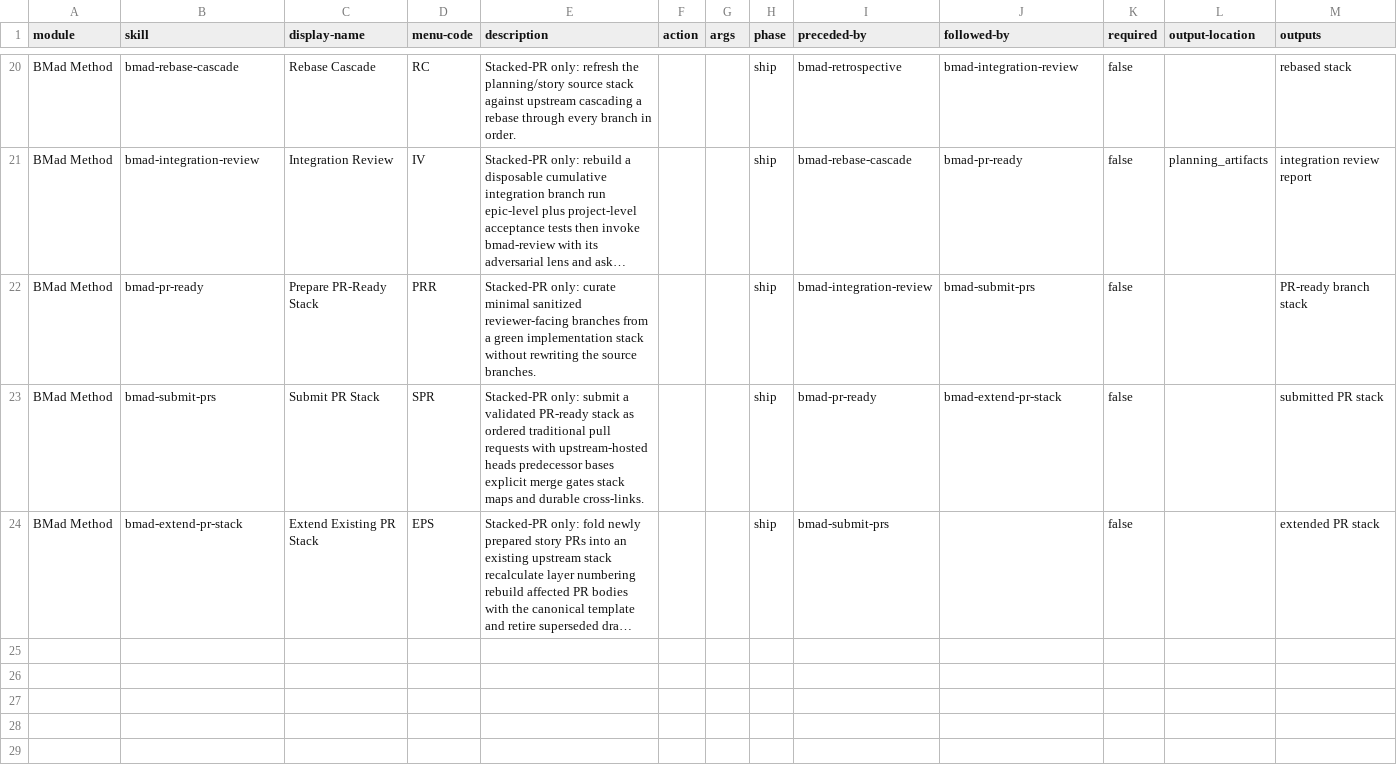
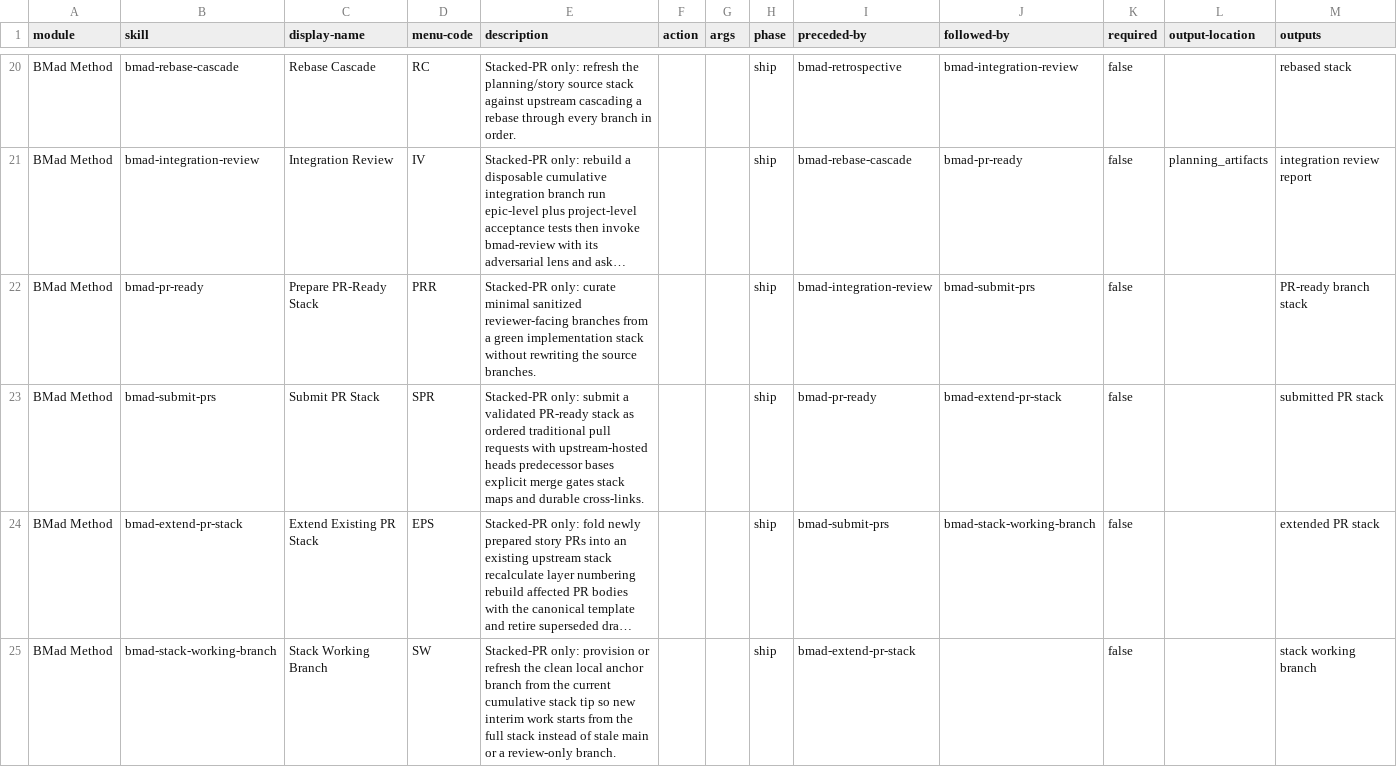
Before and after one commit to jessesanford/BMAD-METHOD, a CSV file: src/bmm-skills/module-help.csv, drawn as a sheet; only a part is shown, gaps mark what is left out; long unchanged cells end in …; the diff names each change by its address in the sheet, - before the commit and + after, or states it on an @@ line.

```diff
--- a/src/bmm-skills/module-help.csv
+++ b/src/bmm-skills/module-help.csv
-J24 (followed-by): (empty)
+J24 (followed-by): bmad-stack-working-branch
+row 25: BMad Method | bmad-stack-working-branch | Stack Working Branch | SW | Stacked-PR only: provision or refresh the clean local anchor branch from the current cumulative stack tip so new interim work starts from the full stack instead of stale main or a review-only branch. |  |  | ship | bmad-extend-pr-stack |  | false |  | stack working branch
```
Also changed, not shown: 7 other files.
